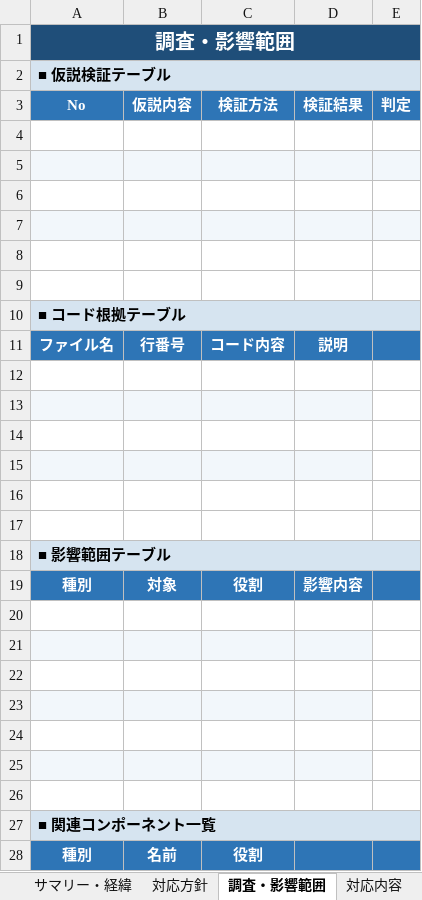
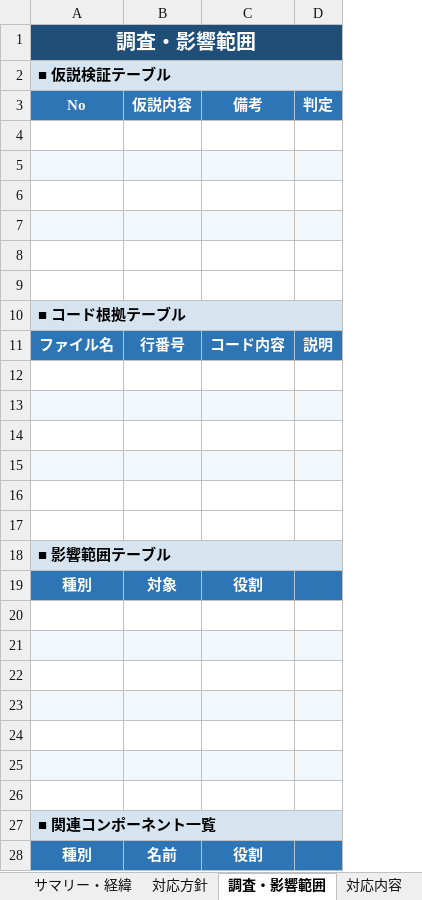
Before and after one commit to h-omata825/sf-claude-template, an Excel workbook: scripts/python/backlog-xlsx/対応記録テンプレート.xlsx, sheet 調査・影響範囲, drawn as a sheet; values as stored, in another font and other column widths than the file's, no borders; removed rows and columns are numbered as before the commit, all else as after; the diff names each change by its address in the sheet, - before the commit and + after, or states it on an @@ line.

```diff
--- a/scripts/python/backlog-xlsx/対応記録テンプレート.xlsx (sheet 調査・影響範囲)
+++ b/scripts/python/backlog-xlsx/対応記録テンプレート.xlsx (sheet 調査・影響範囲)
-column D (検証結果), rows 11-19: 説明 |  |  |  |  |  |  |  | 影響内容
-C3: 検証方法
+C3: 備考
-D11 (判定): (empty)
+D11 (判定): 説明
-D13 fill: none
+D13 fill: #F2F7FB
-D15 fill: none
+D15 fill: #F2F7FB
-D21 fill: none
+D21 fill: #F2F7FB
-D23 fill: none
+D23 fill: #F2F7FB
-D25 fill: none
+D25 fill: #F2F7FB
```
Also changed, not shown: sheet リリース・ロールバック, 1 other file.
